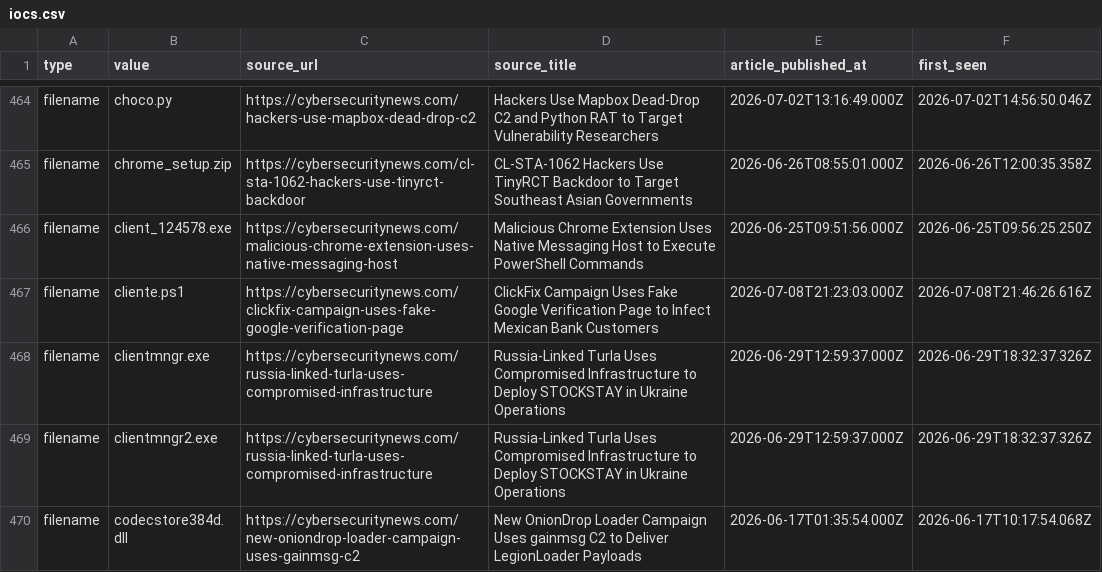
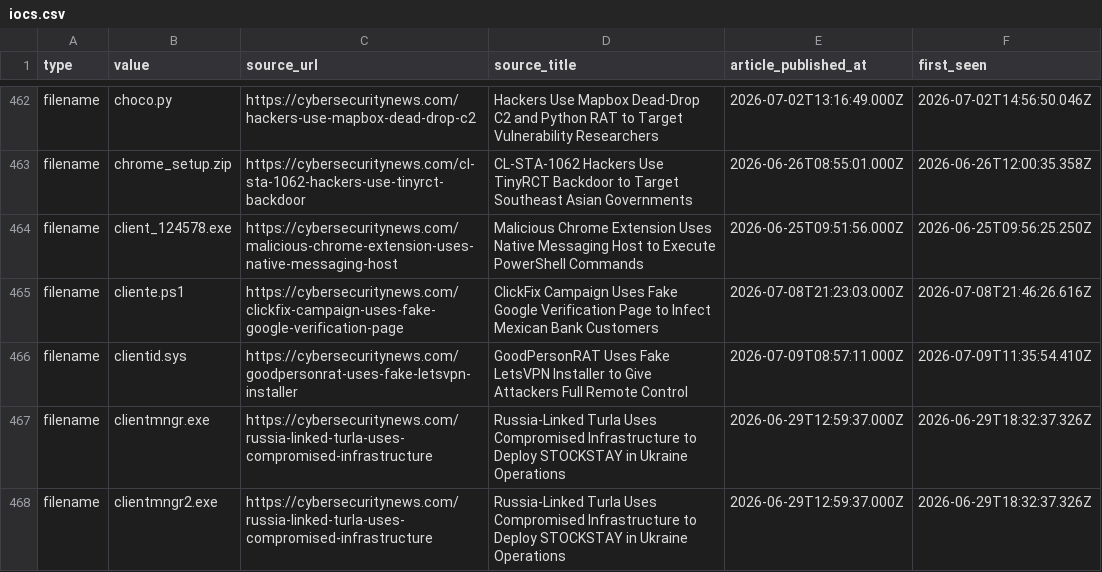
Before and after one commit to Sergio-Albea-Git/Threat-Hunting-KQL-Queries, a CSV file: Daily-IOCReportsCollection/iocs.csv, drawn as a sheet; only a part is shown, gaps mark what is left out; the shorter side is filled out with more unchanged rows; the diff covers the shown part only.

Commit message:
chore(iocs): 3380 IOCs (1629 cybersecuritynews + 1751 ransomware.live, 30-day window)

```diff
--- a/Daily-IOCReportsCollection/iocs.csv
+++ b/Daily-IOCReportsCollection/iocs.csv
@@ -467,2 +465,3 @@ filename,client_124578.exe,https://cybersecuritynews.com/malicious-chrome-extens
 filename,cliente.ps1,https://cybersecuritynews.com/clickfix-campaign-uses-fake-google-verification-page,ClickFix Campaign Uses Fake Google Verification Page to Infect Mexican Bank Customers,2026-07-08T21:23:03.000Z,2026-07-08T21:46:26.616Z
+filename,clientid.sys,https://cybersecuritynews.com/goodpersonrat-uses-fake-letsvpn-installer,GoodPersonRAT Uses Fake LetsVPN Installer to Give Attackers Full Remote Control,2026-07-09T08:57:11.000Z,2026-07-09T11:35:54.410Z
 filename,clientmngr.exe,https://cybersecuritynews.com/russia-linked-turla-uses-compromised-infrastructure,Russia-Linked Turla Uses Compromised Infrastructure to Deploy STOCKSTAY in Ukraine Operations,2026-06-29T12:59:37.000Z,2026-06-29T18:32:37.326Z
```
Also changed, not shown: 11 added rows, 18 removed rows and 5 edited cells elsewhere in this file.
